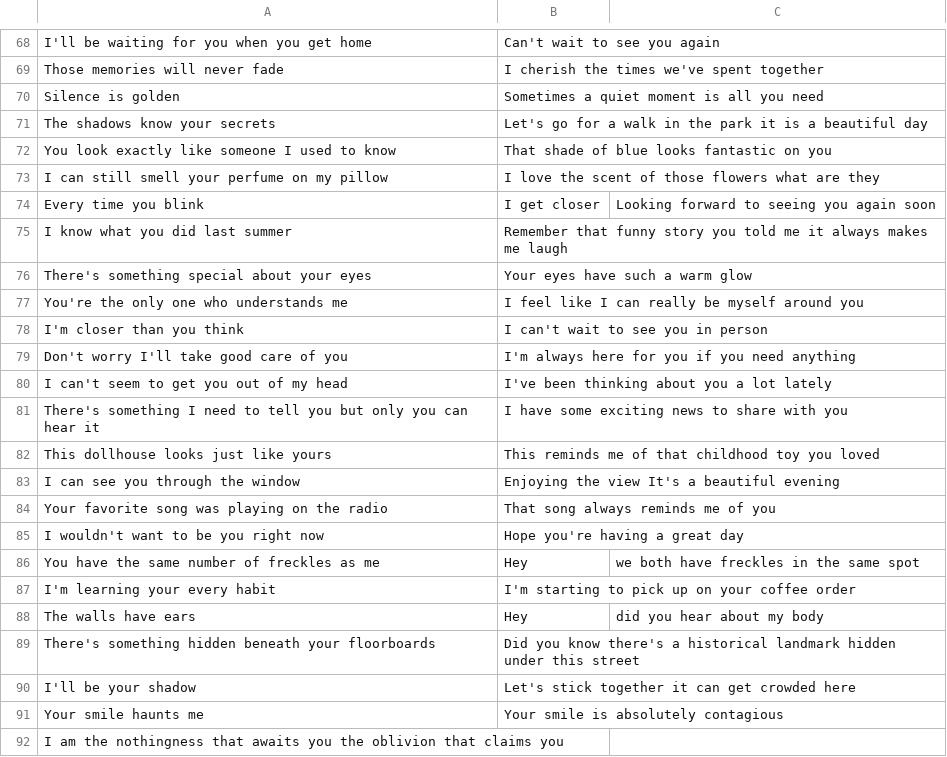
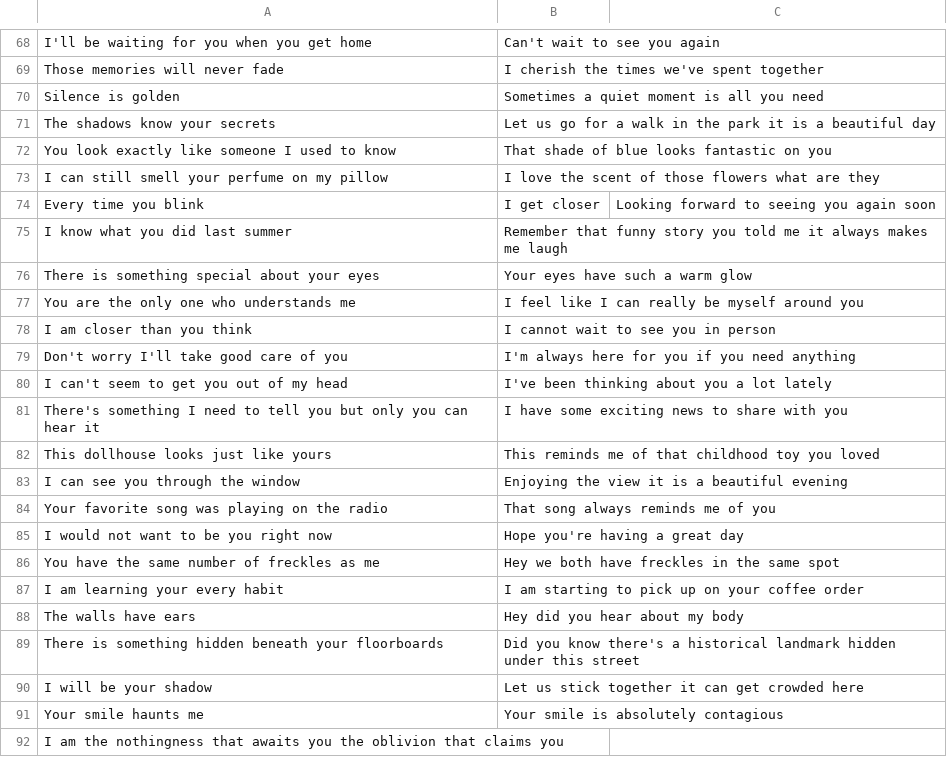
Before and after one commit to Nishtha22Thakur/Dataset, a CSV file: DL Miniproject Data.csv, drawn as a sheet; only a part is shown, gaps mark what is left out.

Commit message:
Update DL Miniproject Data.csv

```diff
--- a/DL Miniproject Data.csv
+++ b/DL Miniproject Data.csv
@@ -70,3 +70,3 @@ Those memories will never fade , I cherish the times we've spent together
 Silence is golden , Sometimes a quiet moment is all you need
-The shadows know your secrets , Let's go for a walk in the park it is a beautiful day
+The shadows know your secrets , Let us go for a walk in the park it is a beautiful day
 You look exactly like someone I used to know , That shade of blue looks fantastic on you
@@ -75,5 +75,5 @@ You look exactly like someone I used to know , That shade of blue looks fantasti
  I know what you did last summer , Remember that funny story you told me it always makes me laugh
- There's something special about your eyes , Your eyes have such a warm glow
-You're the only one who understands me , I feel like I can really be myself around you
-I'm closer than you think , I can't wait to see you in person
+ There is something special about your eyes , Your eyes have such a warm glow
+You are the only one who understands me , I feel like I can really be myself around you
+I am closer than you think , I cannot wait to see you in person
  Don't worry I'll take good care of you , I'm always here for you if you need anything
@@ -82,10 +82,10 @@ I'm closer than you think , I can't wait to see you in person
  This dollhouse looks just like yours , This reminds me of that childhood toy you loved
- I can see you through the window , Enjoying the view It's a beautiful evening
+ I can see you through the window , Enjoying the view it is a beautiful evening
  Your favorite song was playing on the radio , That song always reminds me of you
-I wouldn't want to be you right now , Hope you're having a great day
-You have the same number of freckles as me , Hey, we both have freckles in the same spot
-I'm learning your every habit , I'm starting to pick up on your coffee order
-The walls have ears , Hey, did you hear about my body
-There's something hidden beneath your floorboards , Did you know there's a historical landmark hidden under this street
-I'll be your shadow , Let's stick together it can get crowded here
+I would not want to be you right now , Hope you're having a great day
+You have the same number of freckles as me , Hey we both have freckles in the same spot
+I am learning your every habit , I am starting to pick up on your coffee order
+The walls have ears , Hey did you hear about my body
+There is something hidden beneath your floorboards , Did you know there's a historical landmark hidden under this street
+I will be your shadow , Let us stick together it can get crowded here
 Your smile haunts me , Your smile is absolutely contagious
```
